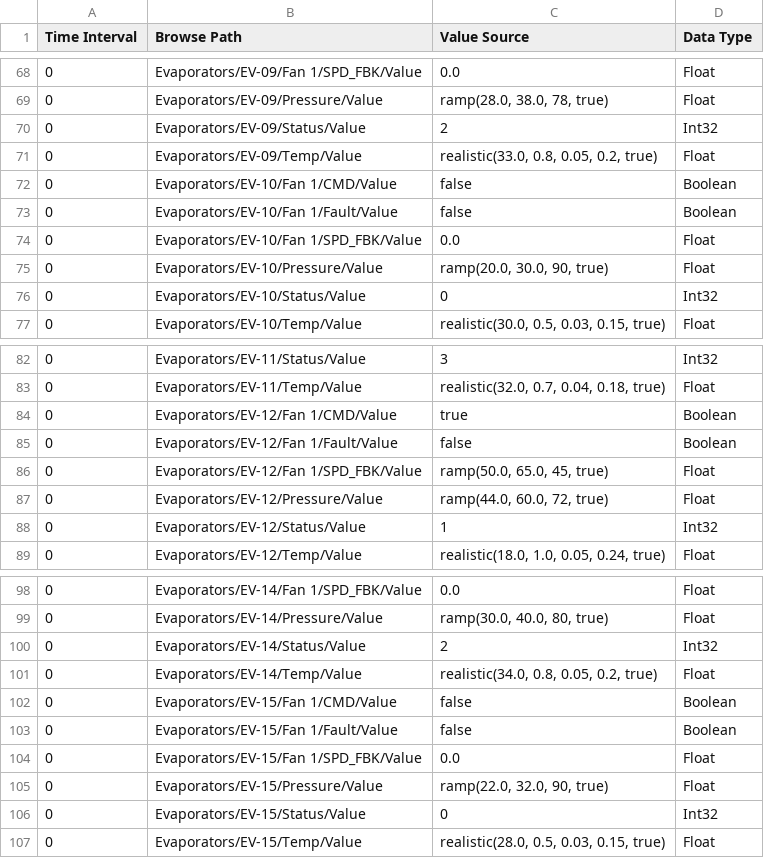
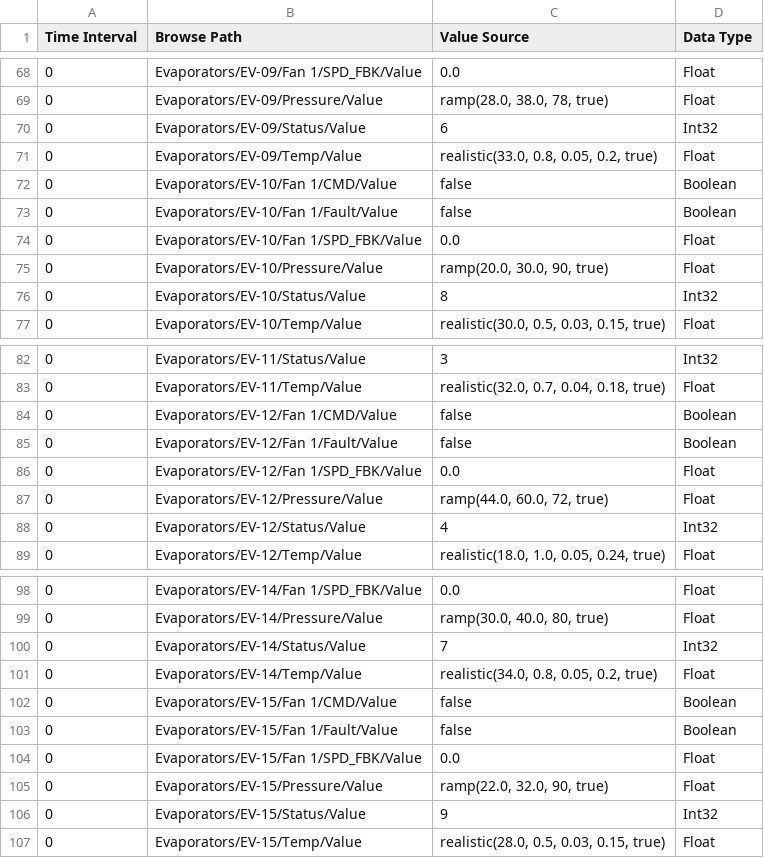
Before and after one commit to AlbinoBigFoot/Boars-Head, a CSV file: sim/bh-plant-sim.csv, drawn as a sheet; only a part is shown, gaps mark what is left out.

```diff
--- a/sim/bh-plant-sim.csv
+++ b/sim/bh-plant-sim.csv
@@ -69,3 +69,3 @@ Time Interval, Browse Path, Value Source, Data Type
 "0","Evaporators/EV-09/Pressure/Value","ramp(28.0, 38.0, 78, true)","Float"
-"0","Evaporators/EV-09/Status/Value","2","Int32"
+"0","Evaporators/EV-09/Status/Value","6","Int32"
 "0","Evaporators/EV-09/Temp/Value","realistic(33.0, 0.8, 0.05, 0.2, true)","Float"
@@ -75,3 +75,3 @@ Time Interval, Browse Path, Value Source, Data Type
 "0","Evaporators/EV-10/Pressure/Value","ramp(20.0, 30.0, 90, true)","Float"
-"0","Evaporators/EV-10/Status/Value","0","Int32"
+"0","Evaporators/EV-10/Status/Value","8","Int32"
 "0","Evaporators/EV-10/Temp/Value","realistic(30.0, 0.5, 0.03, 0.15, true)","Float"
@@ -83,7 +83,7 @@ Time Interval, Browse Path, Value Source, Data Type
 "0","Evaporators/EV-11/Temp/Value","realistic(32.0, 0.7, 0.04, 0.18, true)","Float"
-"0","Evaporators/EV-12/Fan 1/CMD/Value","true","Boolean"
+"0","Evaporators/EV-12/Fan 1/CMD/Value","false","Boolean"
 "0","Evaporators/EV-12/Fan 1/Fault/Value","false","Boolean"
-"0","Evaporators/EV-12/Fan 1/SPD_FBK/Value","ramp(50.0, 65.0, 45, true)","Float"
+"0","Evaporators/EV-12/Fan 1/SPD_FBK/Value","0.0","Float"
 "0","Evaporators/EV-12/Pressure/Value","ramp(44.0, 60.0, 72, true)","Float"
-"0","Evaporators/EV-12/Status/Value","1","Int32"
+"0","Evaporators/EV-12/Status/Value","4","Int32"
 "0","Evaporators/EV-12/Temp/Value","realistic(18.0, 1.0, 0.05, 0.24, true)","Float"
@@ -99,3 +99,3 @@ Time Interval, Browse Path, Value Source, Data Type
 "0","Evaporators/EV-14/Pressure/Value","ramp(30.0, 40.0, 80, true)","Float"
-"0","Evaporators/EV-14/Status/Value","2","Int32"
+"0","Evaporators/EV-14/Status/Value","7","Int32"
 "0","Evaporators/EV-14/Temp/Value","realistic(34.0, 0.8, 0.05, 0.2, true)","Float"
@@ -105,3 +105,3 @@ Time Interval, Browse Path, Value Source, Data Type
 "0","Evaporators/EV-15/Pressure/Value","ramp(22.0, 32.0, 90, true)","Float"
-"0","Evaporators/EV-15/Status/Value","0","Int32"
+"0","Evaporators/EV-15/Status/Value","9","Int32"
 "0","Evaporators/EV-15/Temp/Value","realistic(28.0, 0.5, 0.03, 0.15, true)","Float"
```
Also changed, not shown: 43 other files.
